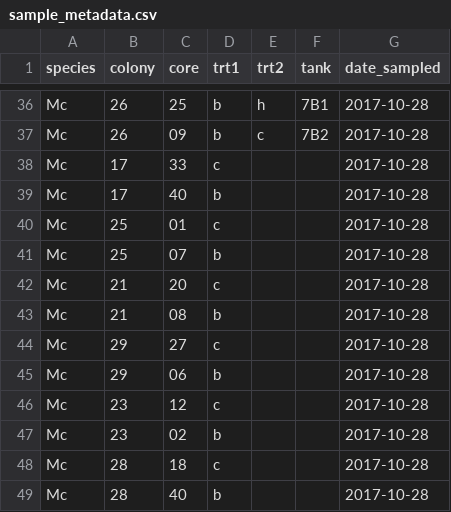
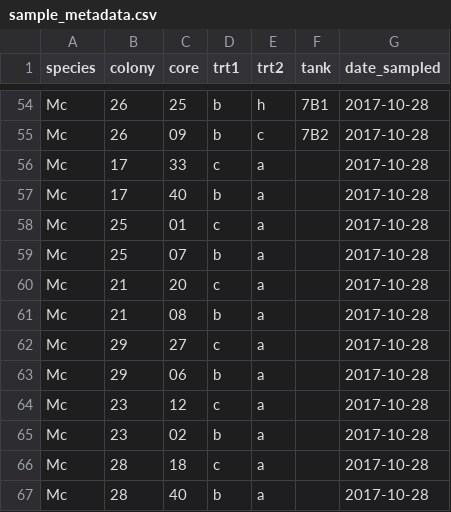
Before and after one commit to jrcunning/mcav_shuffle, a CSV file: data/sample_metadata.csv, drawn as a sheet; only a part is shown, gaps mark what is left out; the diff covers the shown part only.

Commit message:
revert

```diff
--- a/data/sample_metadata.csv
+++ b/data/sample_metadata.csv
@@ -37,13 +55,13 @@ Mc,26,25,b,h,7B1,2017-10-28
 Mc,26,09,b,c,7B2,2017-10-28
-Mc,17,33,c,,,2017-10-28
-Mc,17,40,b,,,2017-10-28
-Mc,25,01,c,,,2017-10-28
-Mc,25,07,b,,,2017-10-28
-Mc,21,20,c,,,2017-10-28
-Mc,21,08,b,,,2017-10-28
-Mc,29,27,c,,,2017-10-28
-Mc,29,06,b,,,2017-10-28
-Mc,23,12,c,,,2017-10-28
-Mc,23,02,b,,,2017-10-28
-Mc,28,18,c,,,2017-10-28
-Mc,28,40,b,,,2017-10-28
+Mc,17,33,c,a,,2017-10-28
+Mc,17,40,b,a,,2017-10-28
+Mc,25,01,c,a,,2017-10-28
+Mc,25,07,b,a,,2017-10-28
+Mc,21,20,c,a,,2017-10-28
+Mc,21,08,b,a,,2017-10-28
+Mc,29,27,c,a,,2017-10-28
+Mc,29,06,b,a,,2017-10-28
+Mc,23,12,c,a,,2017-10-28
+Mc,23,02,b,a,,2017-10-28
+Mc,28,18,c,a,,2017-10-28
+Mc,28,40,b,a,,2017-10-28
```
Also changed, not shown: 18 added rows elsewhere in this file.
